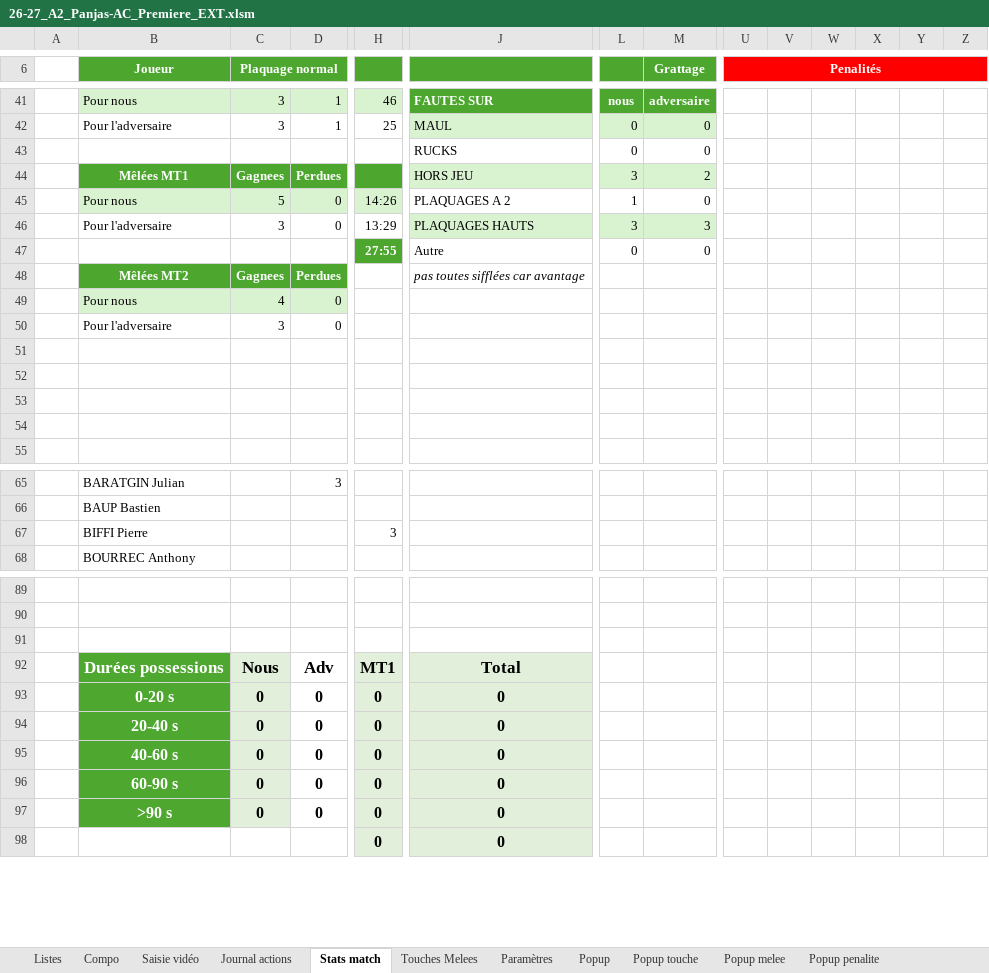
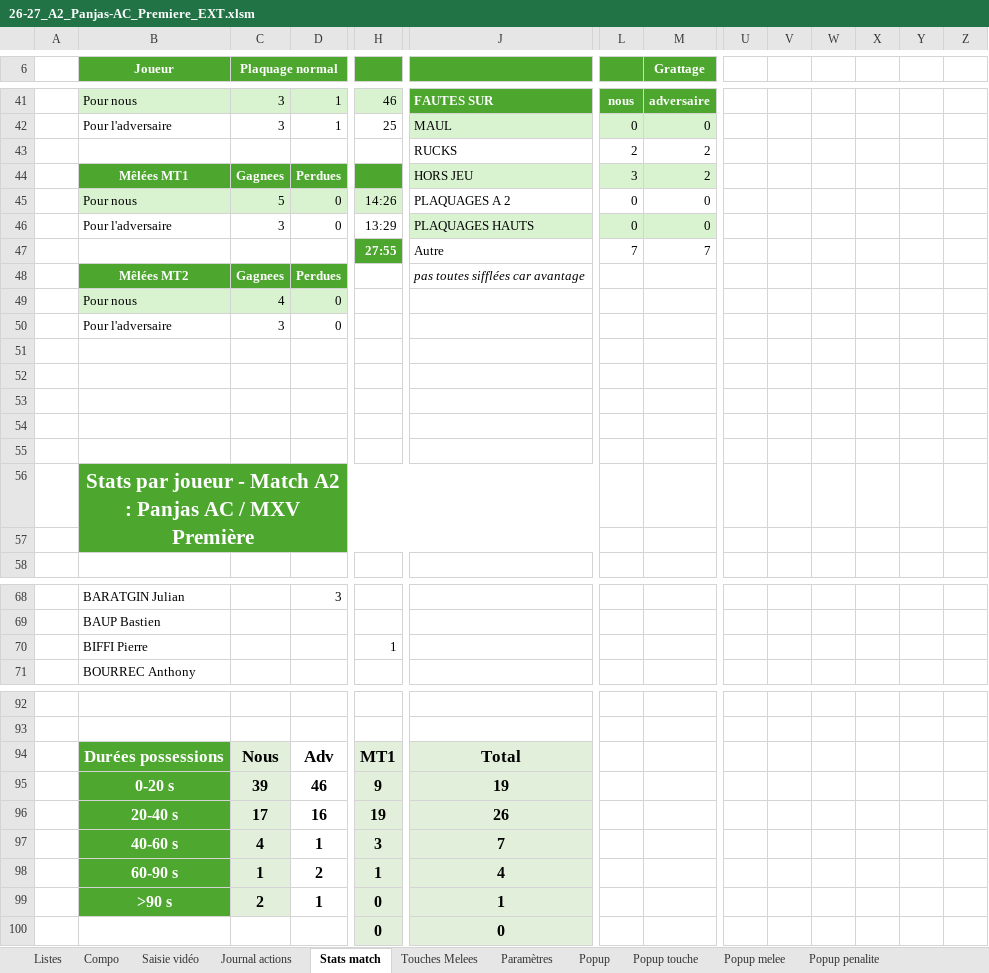
Before and after one commit to Bastien-32/RugbyStatsVeo, an Excel workbook: Matchs/26-27_A2_Panjas-AC_Premiere_EXT.xlsm, sheet Stats match, drawn as a sheet; only a part is shown, gaps mark what is left out; values as stored, in another font and other column widths than the file's, no borders; charts and pictures and conditional formats not drawn; removed rows and columns are numbered as before the commit, all else as after; rows hold the shown columns only; the diff covers the shown part only; the diff names each change by its address in the sheet, - before the commit and + after, or states it on an @@ line.

```diff
--- a/Matchs/26-27_A2_Panjas-AC_Premiere_EXT.xlsm (sheet Stats match)
+++ b/Matchs/26-27_A2_Panjas-AC_Premiere_EXT.xlsm (sheet Stats match)
-U6: Penalités
+U6: (empty)
-U6:Z6 fill: #FF0000
+U6:Z6 fill: none
-U6:Z6 merged
-row 43:  |  |  |  |  | RUCKS | 0 | 0
+row 43:  |  |  |  |  | RUCKS | 2 | 2
-L45: 1
+L45: 0
-L46: 3
+L46: 0
-M46 (Grattage): 3
+M46 (Grattage): 0
-L47: 0
+L47: 7
-M47 (Grattage): 0
+M47 (Grattage): 7
+row 54: (empty)
+row 55: (empty)
+row 56:  | Stats par joueur - Match A2 : Panjas AC / MXV Première
-B57:J57 fill: none
+B57:J57 fill: #4DA72E
-H70: 3
+H70: 1
-row 91: (empty)
-row 93:  | 0-20 s | 0 | 0 | 0 | 0
-row 94:  | 20-40 s | 0 | 0 | 0 | 0
-row 95:  | 40-60 s | 0 | 0 | 0 | 0
-row 96:  | 60-90 s | 0 | 0 | 0 | 0
-row 97:  | >90 s | 0 | 0 | 0 | 0
+row 95:  | 0-20 s | 39 | 46 | 9 | 19
+row 96:  | 20-40 s | 17 | 16 | 19 | 26
+row 97:  | 40-60 s | 4 | 1 | 3 | 7
+row 98:  | 60-90 s | 1 | 2 | 1 | 4
+row 99:  | >90 s | 2 | 1 | 0 | 1
```
Also changed, not shown: 1 added row, 1 removed row, 27 edited cells, cell formats and merged cells elsewhere in this sheet, sheet Journal actions, sheet Touches Melees, sheet Saisie vidéo, formulas that keep their value, hidden cells, charts or pictures, Createur de match.xlsm, Matchs/26-27_A2_Panjas-AC_Premiere_EXT - Touches et melees.xlsx, 4 other files.
